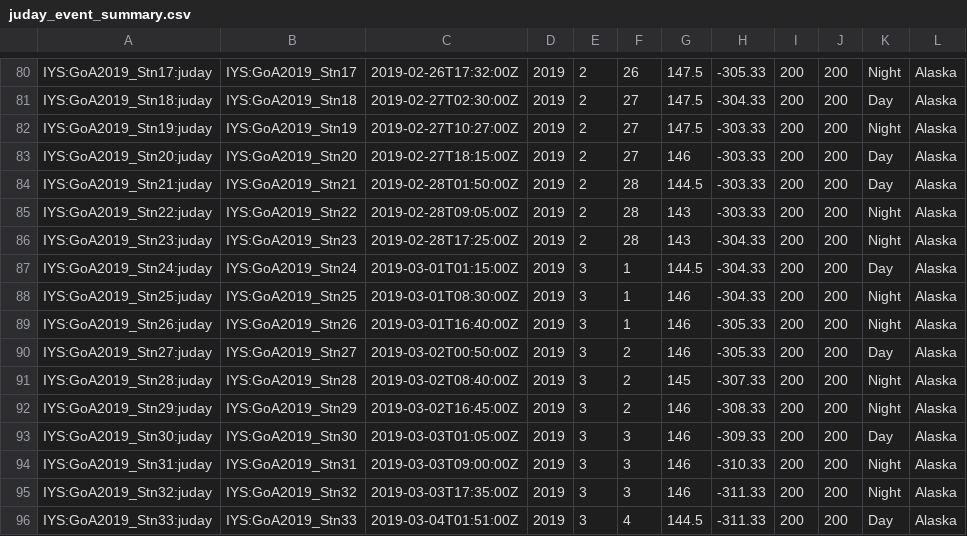
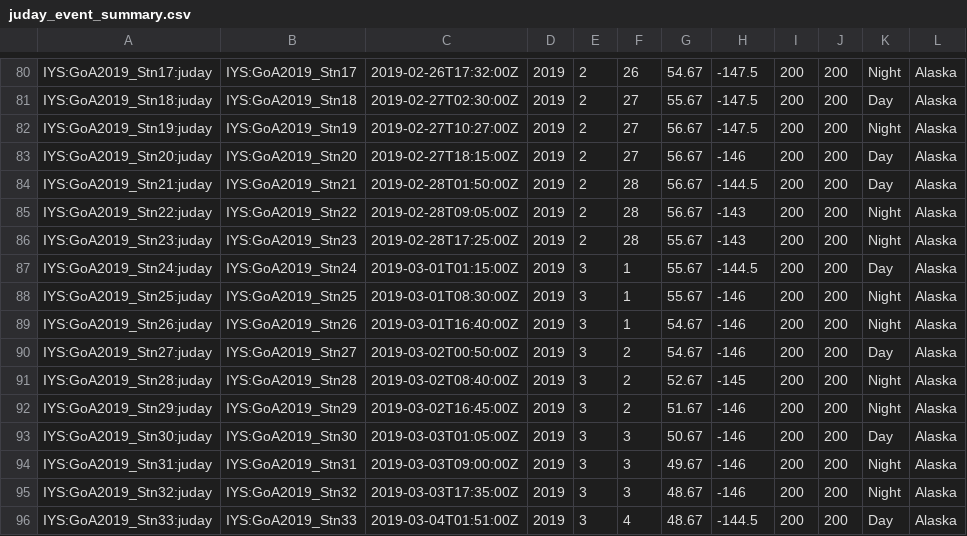
Before and after one commit to HakaiInstitute/iys-oos, a CSV file: datasets/GoA_2019/Juday/tidy_data/juday_event_summary.csv, drawn as a sheet; only a part is shown, gaps mark what is left out; the diff covers the shown part only; the diff names each change by its address in the sheet, - before the commit and + after, or states it on an @@ line.

```diff
--- a/datasets/GoA_2019/Juday/tidy_data/juday_event_summary.csv
+++ b/datasets/GoA_2019/Juday/tidy_data/juday_event_summary.csv
-G80: 147.5
+G80: 54.67
-H80: -305.33
+H80: -147.5
-G81: 147.5
+G81: 55.67
-H81: -304.33
+H81: -147.5
-G82: 147.5
+G82: 56.67
-H82: -303.33
+H82: -147.5
-G83: 146
+G83: 56.67
-H83: -303.33
+H83: -146
-G84: 144.5
+G84: 56.67
-H84: -303.33
+H84: -144.5
-G85: 143
+G85: 56.67
-H85: -303.33
+H85: -143
-G86: 143
+G86: 55.67
-H86: -304.33
+H86: -143
-G87: 144.5
+G87: 55.67
-H87: -304.33
+H87: -144.5
-G88: 146
+G88: 55.67
-H88: -304.33
+H88: -146
-G89:G90: 146
+G89:G90: 54.67
-H89:H90: -305.33
+H89:H90: -146
-G91: 145
+G91: 52.67
-H91: -307.33
+H91: -145
-G92: 146
+G92: 51.67
-H92: -308.33
+H92: -146
-G93: 146
+G93: 50.67
-H93: -309.33
+H93: -146
-G94: 146
+G94: 49.67
-H94: -310.33
+H94: -146
-G95: 146
+G95: 48.67
-H95: -311.33
+H95: -146
-G96: 144.5
+G96: 48.67
-H96: -311.33
+H96: -144.5
```
Also changed, not shown: 86 edited cells elsewhere in this file, 1 other file.
